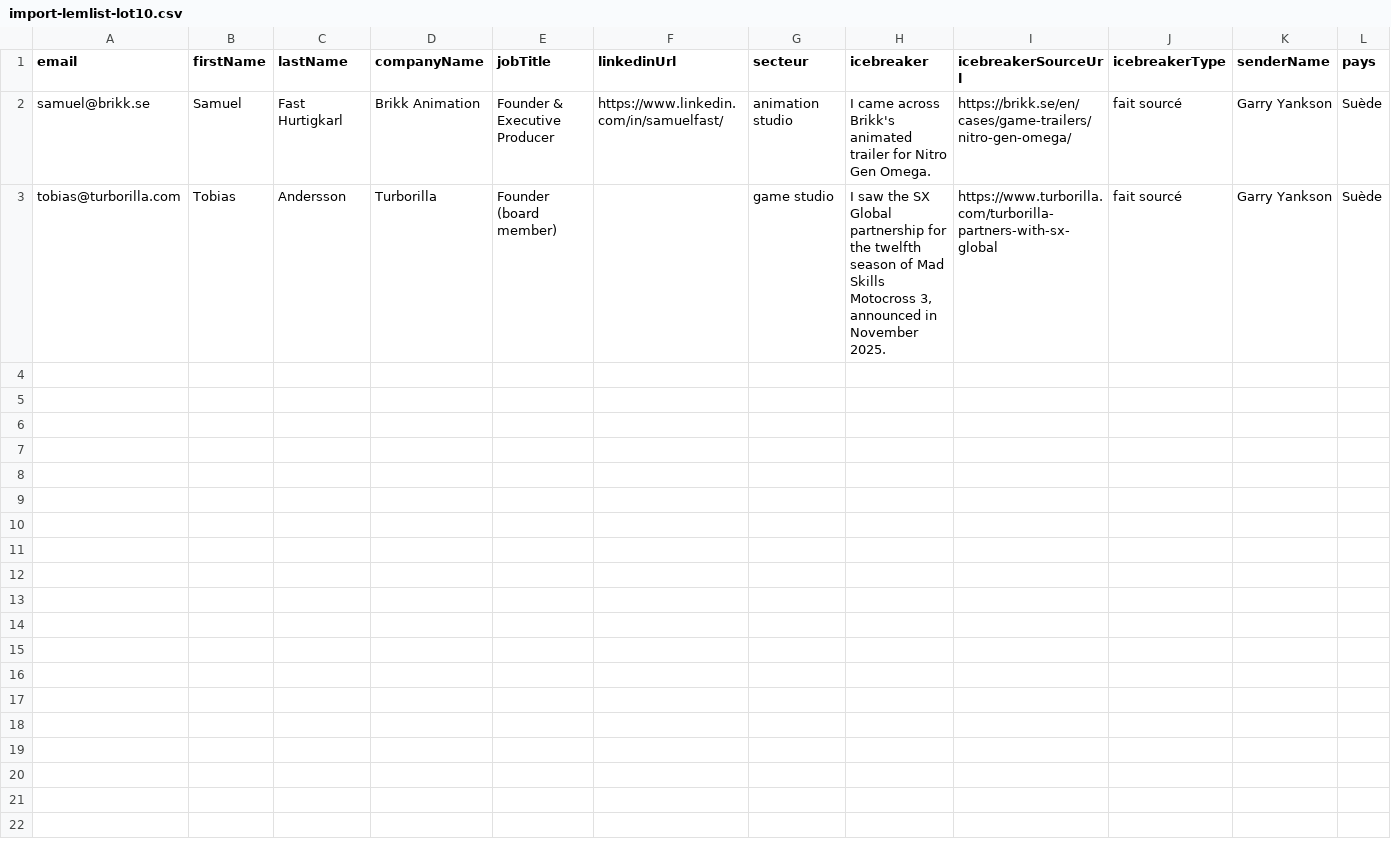
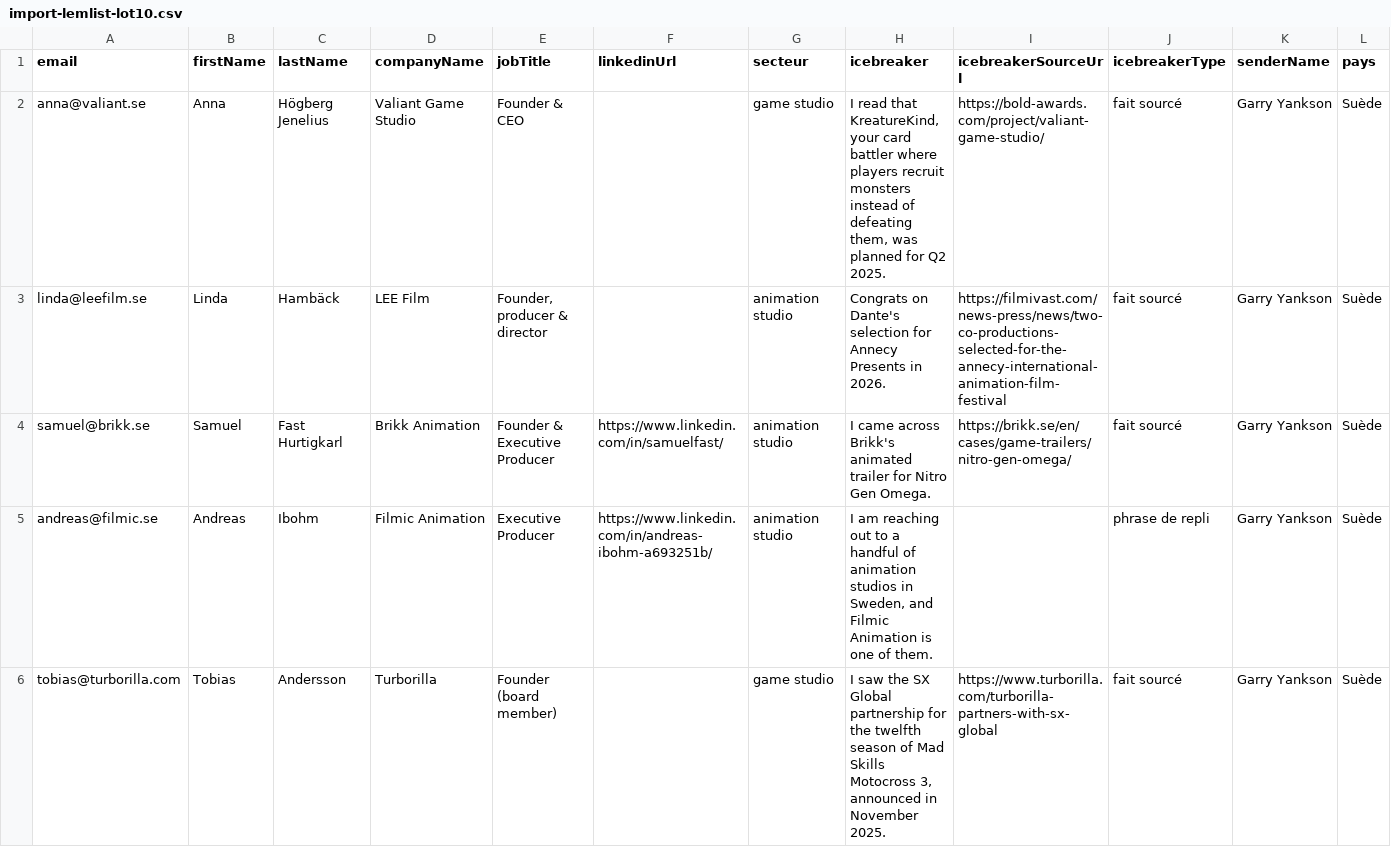
Before and after one commit to jeanprince771-max/revisions, a CSV file: prospection/lot10/import-lemlist-lot10.csv, drawn as a sheet; only a part is shown; rows hold the shown columns only; the diff names each change by its address in the sheet, - before the commit and + after, or states it on an @@ line.

```diff
--- a/prospection/lot10/import-lemlist-lot10.csv
+++ b/prospection/lot10/import-lemlist-lot10.csv
+row 2: anna@valiant.se | Anna | Högberg Jenelius | Valiant Game Studio | Founder & CEO |  | game studio | I read that KreatureKind, your card battler where players recruit monsters instead of defeating them, was planned for Q2 2025. | https://bold-awards.com/project/valiant-game-studio/ | fait sourcé | Garry Yankson | Suède
+row 3: linda@leefilm.se | Linda | Hambäck | LEE Film | Founder, producer & director |  | animation studio | Congrats on Dante's selection for Annecy Presents in 2026. | https://filmivast.com/news-press/news/two-co-productions-selected-for-the-annecy-international-animation-film-festival | fait sourcé | Garry Yankson | Suède
+row 5: andreas@filmic.se | Andreas | Ibohm | Filmic Animation | Executive Producer | https://www.linkedin.com/in/andreas-ibohm-a693251b/ | animation studio | I am reaching out to a handful of animation studios in Sweden, and Filmic Animation is one of them. |  | phrase de repli | Garry Yankson | Suède
```
Also changed, not shown: prospection/lot10/suede-goteborg-animation-jeu.csv, prospection/lot10/suede-malmo-animation-jeu.csv, 12 other files.
